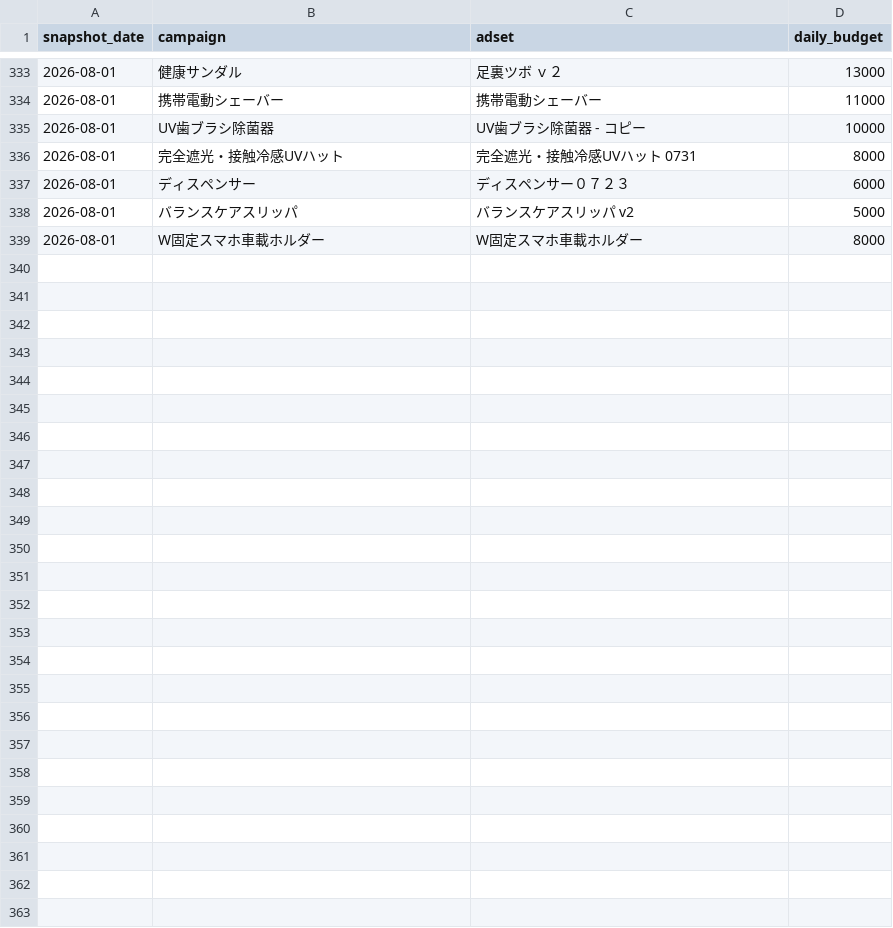
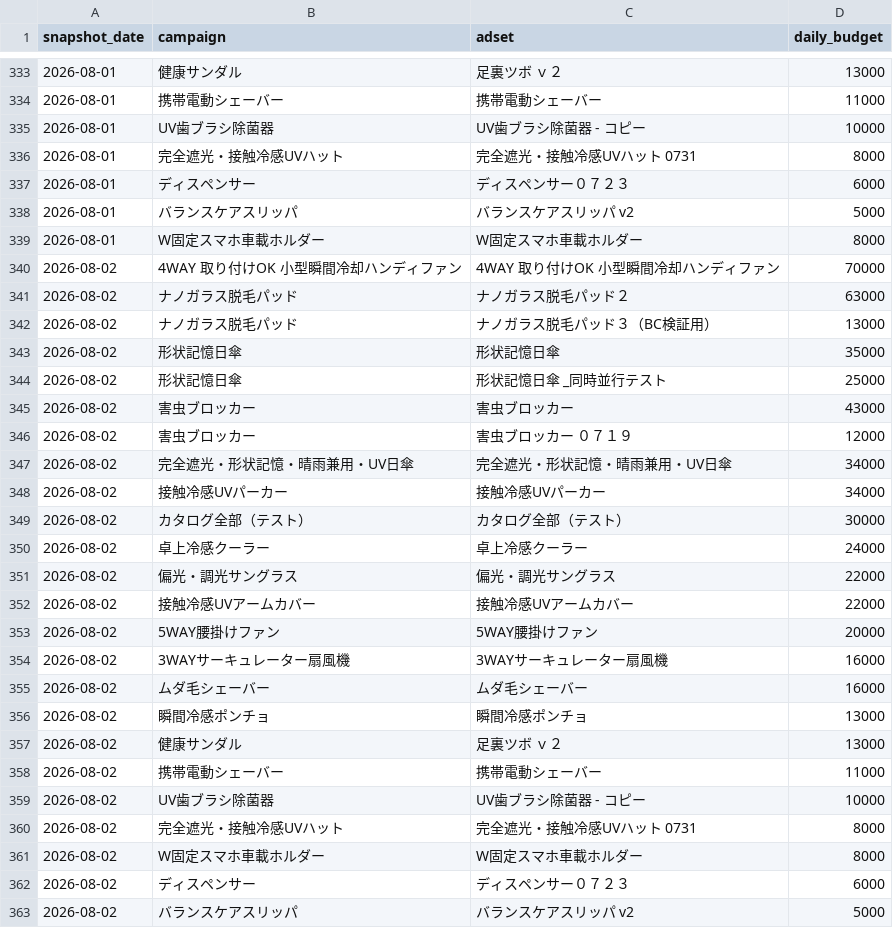
Before and after one commit to finracofficial-cmd/LOOana, a CSV file: data/budget-snapshots.csv, drawn as a sheet; only a part is shown, gaps mark what is left out; the diff names each change by its address in the sheet, - before the commit and + after, or states it on an @@ line.

```diff
--- a/data/budget-snapshots.csv
+++ b/data/budget-snapshots.csv
+row 340: 2026-08-02 | 4WAY 取り付けOK 小型瞬間冷却ハンディファン | 4WAY 取り付けOK 小型瞬間冷却ハンディファン | 70000
+row 341: 2026-08-02 | ナノガラス脱毛パッド | ナノガラス脱毛パッド２ | 63000
+row 342: 2026-08-02 | ナノガラス脱毛パッド | ナノガラス脱毛パッド３（BC検証用） | 13000
+row 343: 2026-08-02 | 形状記憶日傘 | 形状記憶日傘 | 35000
+row 344: 2026-08-02 | 形状記憶日傘 | 形状記憶日傘 _同時並行テスト | 25000
+row 345: 2026-08-02 | 害虫ブロッカー | 害虫ブロッカー | 43000
+row 346: 2026-08-02 | 害虫ブロッカー | 害虫ブロッカー ０７１９ | 12000
+row 347: 2026-08-02 | 完全遮光・形状記憶・晴雨兼用・UV日傘 | 完全遮光・形状記憶・晴雨兼用・UV日傘 | 34000
+row 348: 2026-08-02 | 接触冷感UVパーカー | 接触冷感UVパーカー | 34000
+row 349: 2026-08-02 | カタログ全部（テスト） | カタログ全部（テスト） | 30000
+row 350: 2026-08-02 | 卓上冷感クーラー | 卓上冷感クーラー | 24000
+row 351: 2026-08-02 | 偏光・調光サングラス | 偏光・調光サングラス | 22000
+row 352: 2026-08-02 | 接触冷感UVアームカバー | 接触冷感UVアームカバー | 22000
+row 353: 2026-08-02 | 5WAY腰掛けファン | 5WAY腰掛けファン | 20000
+row 354: 2026-08-02 | 3WAYサーキュレーター扇風機 | 3WAYサーキュレーター扇風機 | 16000
+row 355: 2026-08-02 | ムダ毛シェーバー | ムダ毛シェーバー | 16000
+row 356: 2026-08-02 | 瞬間冷感ポンチョ | 瞬間冷感ポンチョ | 13000
+row 357: 2026-08-02 | 健康サンダル | 足裏ツボ ｖ２ | 13000
+row 358: 2026-08-02 | 携帯電動シェーバー | 携帯電動シェーバー | 11000
+row 359: 2026-08-02 | UV歯ブラシ除菌器 | UV歯ブラシ除菌器 - コピー | 10000
+row 360: 2026-08-02 | 完全遮光・接触冷感UVハット | 完全遮光・接触冷感UVハット 0731 | 8000
+row 361: 2026-08-02 | W固定スマホ車載ホルダー | W固定スマホ車載ホルダー | 8000
+row 362: 2026-08-02 | ディスペンサー | ディスペンサー０７２３ | 6000
+row 363: 2026-08-02 | バランスケアスリッパ | バランスケアスリッパ v2 | 5000
```
Also changed, not shown: data/daily/daily_ad.csv, data/daily/daily_sales.csv, 5 other files.
